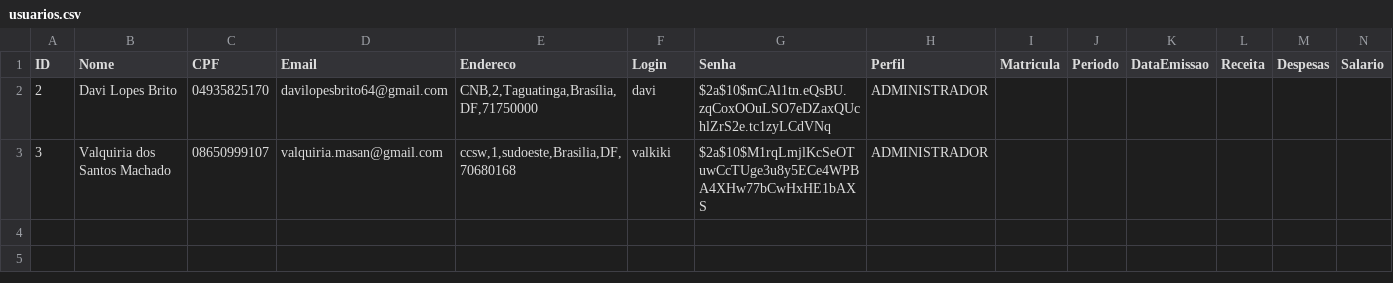
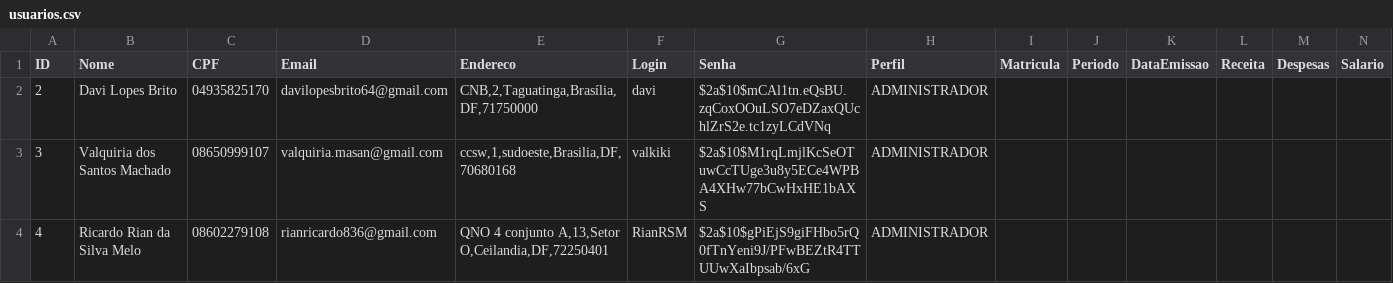
Before and after one commit to davilb64/projeto-tp1, a CSV file: src/main/resources/usuarios.csv, drawn as a sheet.

Commit message:
Adiciona usuario do ricardo

```diff
--- a/src/main/resources/usuarios.csv
+++ b/src/main/resources/usuarios.csv
@@ -3 +3,2 @@ ID;Nome;CPF;Email;Endereco;Login;Senha;Perfil;Matricula;Periodo;DataEmissao;Rece
 3;Valquiria dos Santos Machado;08650999107;valquiria.masan@gmail.com;ccsw,1,sudoeste,Brasilia,DF,70680168;valkiki;$2a$10$M1rqLmjlKcSeOTuwCcTUge3u8y5ECe4WPBA4XHw77bCwHxHE1bAXS;ADMINISTRADOR;;;;;;;
+4;Ricardo Rian da Silva Melo;08602279108;rianricardo836@gmail.com;QNO 4 conjunto A,13,Setor O,Ceilandia,DF,72250401;RianRSM;$2a$10$gPiEjS9giFHbo5rQ0fTnYeni9J/PFwBEZtR4TTUUwXaIbpsab/6xG;ADMINISTRADOR;;;;;;;
```
